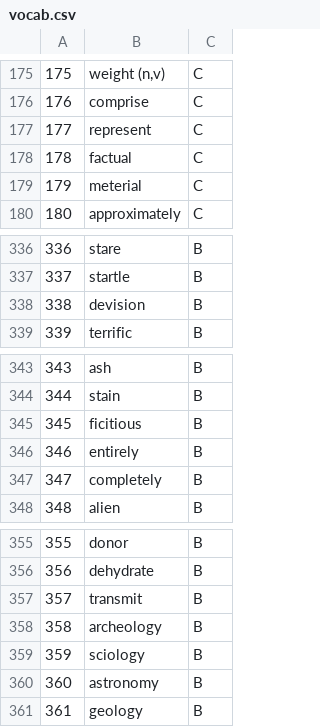
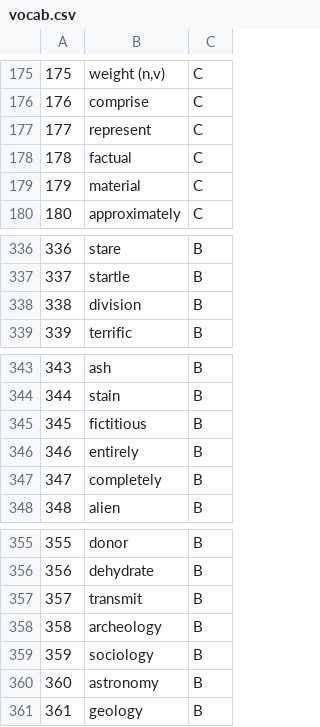
Before and after one commit to nhohung/personal_datasets, a CSV file: vocab.csv, drawn as a sheet; only a part is shown, gaps mark what is left out.

Commit message:
Add files via upload
Spelling correction

```diff
--- a/vocab.csv
+++ b/vocab.csv
@@ -178,3 +178,3 @@
 178,factual,C
-179,meterial,C
+179,material,C
 180,approximately,C
@@ -337,3 +337,3 @@
 337,startle,B
-338,devision,B
+338,division,B
 339,terrific,B
@@ -344,3 +344,3 @@
 344,stain,B
-345,ficitious,B
+345,fictitious,B
 346,entirely,B
@@ -358,3 +358,3 @@
 358,archeology,B
-359,sciology,B
+359,sociology,B
 360,astronomy,B
```
